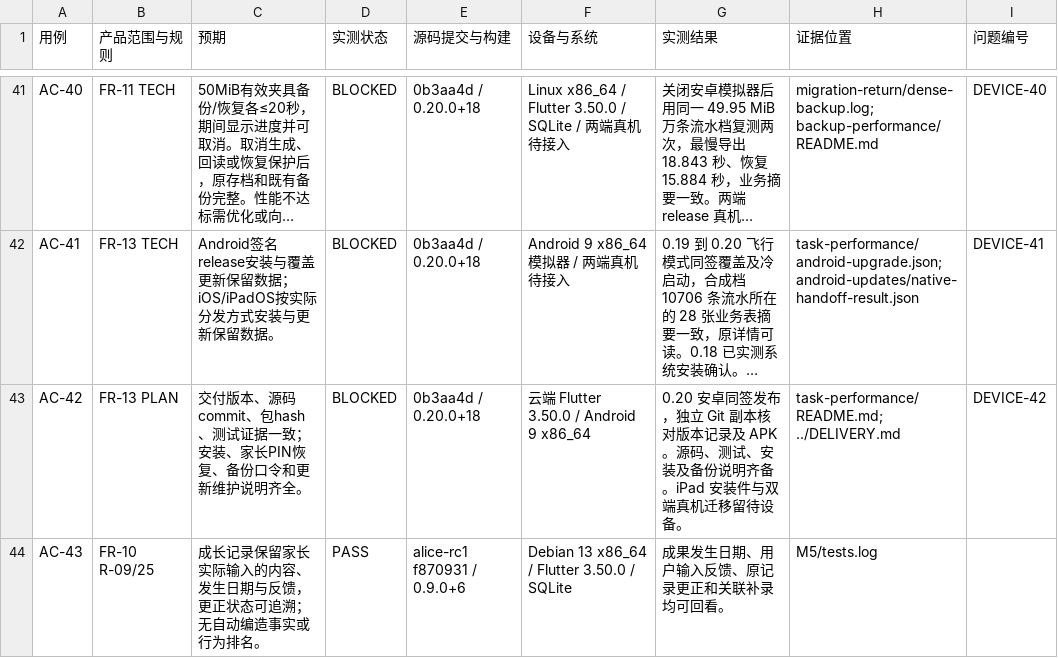
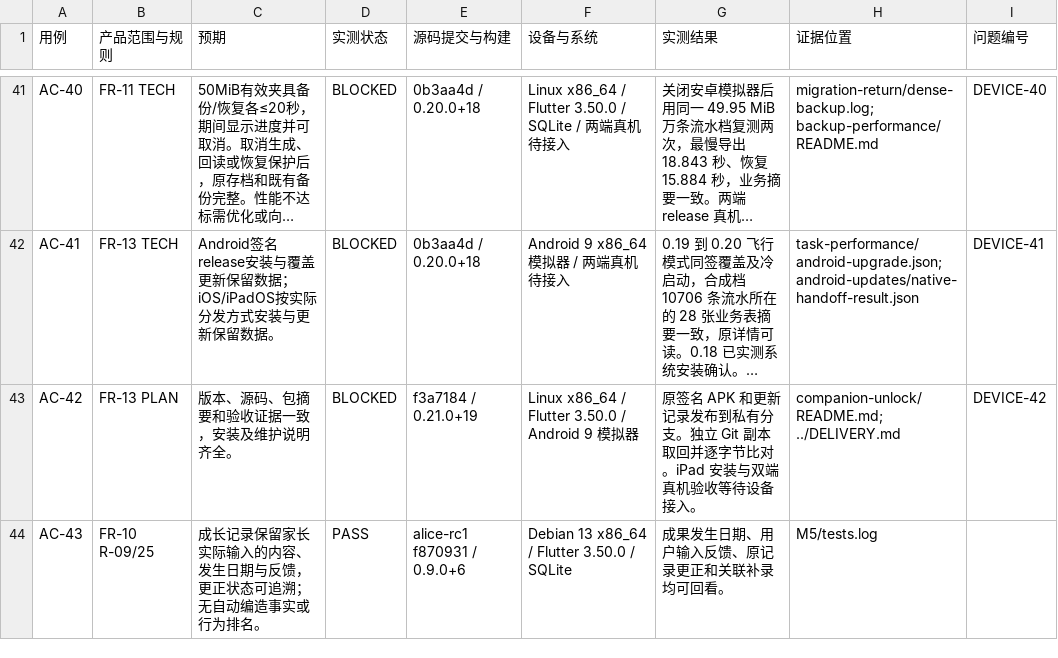
Before and after one commit to tonymd323/alice-little-companions, a CSV file: docs/evidence/acceptance.csv, drawn as a sheet; only a part is shown, gaps mark what is left out; long unchanged cells end in …; the diff names each change by its address in the sheet, - before the commit and + after, or states it on an @@ line.

```diff
--- a/docs/evidence/acceptance.csv
+++ b/docs/evidence/acceptance.csv
-C43 (预期): 交付版本、源码commit、包hash、测试证据一致；安装、家长PIN恢复、备份口令和更新维护说明齐全。
+C43 (预期): 版本、源码、包摘要和验收证据一致，安装及维护说明齐全。
-E43 (源码提交与构建): 0b3aa4d / 0.20.0+18
+E43 (源码提交与构建): f3a7184 / 0.21.0+19
-F43 (设备与系统): 云端 Flutter 3.50.0 / Android 9 x86_64
+F43 (设备与系统): Linux x86_64 / Flutter 3.50.0 / Android 9 模拟器
-G43 (实测结果): 0.20 安卓同签发布，独立 Git 副本核对版本记录及 APK。源码、测试、安装及备份说明齐备。iPad 安装件与双端真机迁移留待设备。
+G43 (实测结果): 原签名 APK 和更新记录发布到私有分支。独立 Git 副本取回并逐字节比对。iPad 安装与双端真机验收等待设备接入。
-H43 (证据位置): task-performance/README.md; ../DELIVERY.md
+H43 (证据位置): companion-unlock/README.md; ../DELIVERY.md
```
Also changed, not shown: 5 other files.
